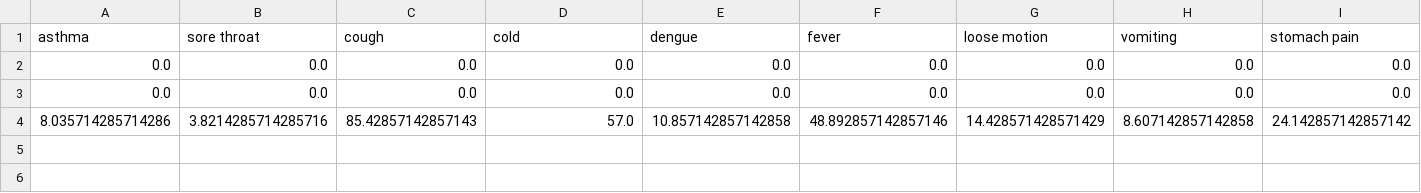
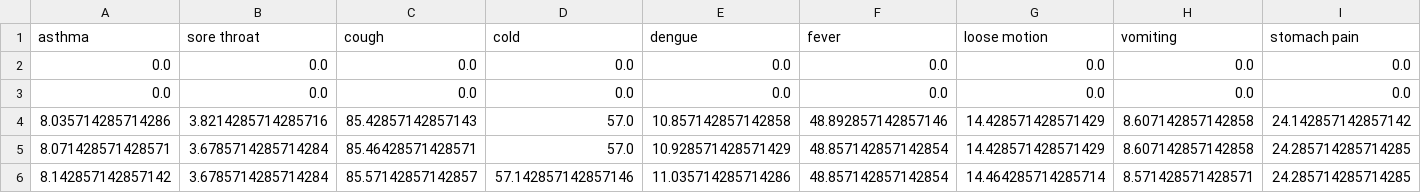
Before and after one commit to Aaryan-Thakur/PulsePredict, a CSV file: daily_trends_log.csv, drawn as a sheet; only a part is shown; rows hold the shown columns only; the diff names each change by its address in the sheet, - before the commit and + after, or states it on an @@ line.

```diff
--- a/daily_trends_log.csv
+++ b/daily_trends_log.csv
+row 5: 8.071428571428571 | 3.6785714285714284 | 85.46428571428571 | 57.0 | 10.928571428571429 | 48.857142857142854 | 14.428571428571429 | 8.607142857142858 | 24.285714285714285
+row 6: 8.142857142857142 | 3.6785714285714284 | 85.57142857142857 | 57.142857142857146 | 11.035714285714286 | 48.857142857142854 | 14.464285714285714 | 8.571428571428571 | 24.285714285714285
```
Also changed, not shown: 6 other files.
